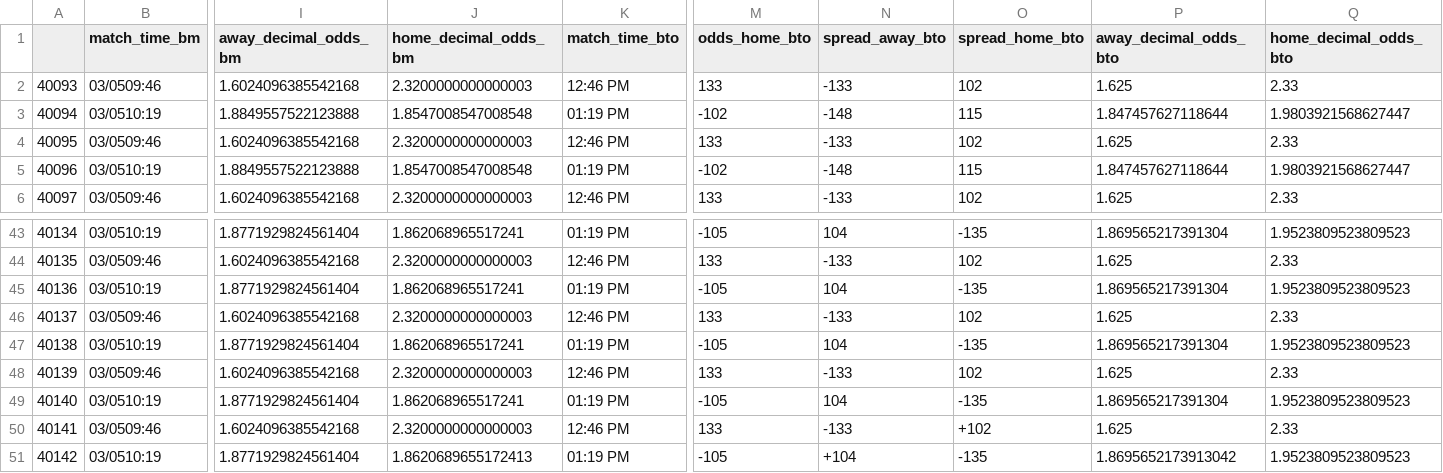
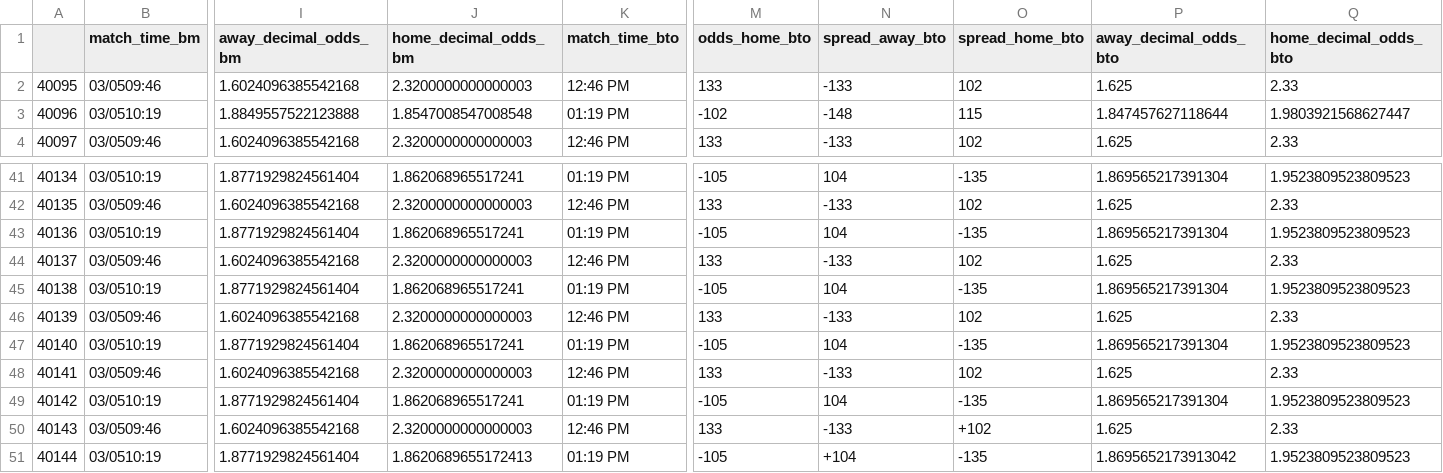
Before and after one commit to sardarnb/df_arbart_mma, a CSV file: df_arbart.csv, drawn as a sheet; only a part is shown, gaps mark what is left out; removed rows and columns are numbered as before the commit, all else as after; rows hold the shown columns only; the diff names each change by its address in the sheet, - before the commit and + after, or states it on an @@ line.

Commit message:
2021-03-05 16:45:32.031811

```diff
--- a/df_arbart.csv
+++ b/df_arbart.csv
-row 2: 40093 | 03/0509:46 | 1.6024096385542168 | 2.3200000000000003 | 12:46 PM | 133 | -133 | 102 | 1.625 | 2.33
-row 3: 40094 | 03/0510:19 | 1.8849557522123888 | 1.8547008547008548 | 01:19 PM | -102 | -148 | 115 | 1.847457627118644 | 1.9803921568627447
-O48 (spread_home_bto): +102
+O48 (spread_home_bto): 102
-J49 (home_decimal_odds_bm): 1.8620689655172413
+J49 (home_decimal_odds_bm): 1.862068965517241
-N49 (spread_away_bto): +104
+N49 (spread_away_bto): 104
-P49 (away_decimal_odds_bto): 1.8695652173913042
+P49 (away_decimal_odds_bto): 1.869565217391304
+row 50: 40143 | 03/0509:46 | 1.6024096385542168 | 2.3200000000000003 | 12:46 PM | 133 | -133 | +102 | 1.625 | 2.33
+row 51: 40144 | 03/0510:19 | 1.8771929824561404 | 1.8620689655172413 | 01:19 PM | -105 | +104 | -135 | 1.8695652173913042 | 1.9523809523809523
```
